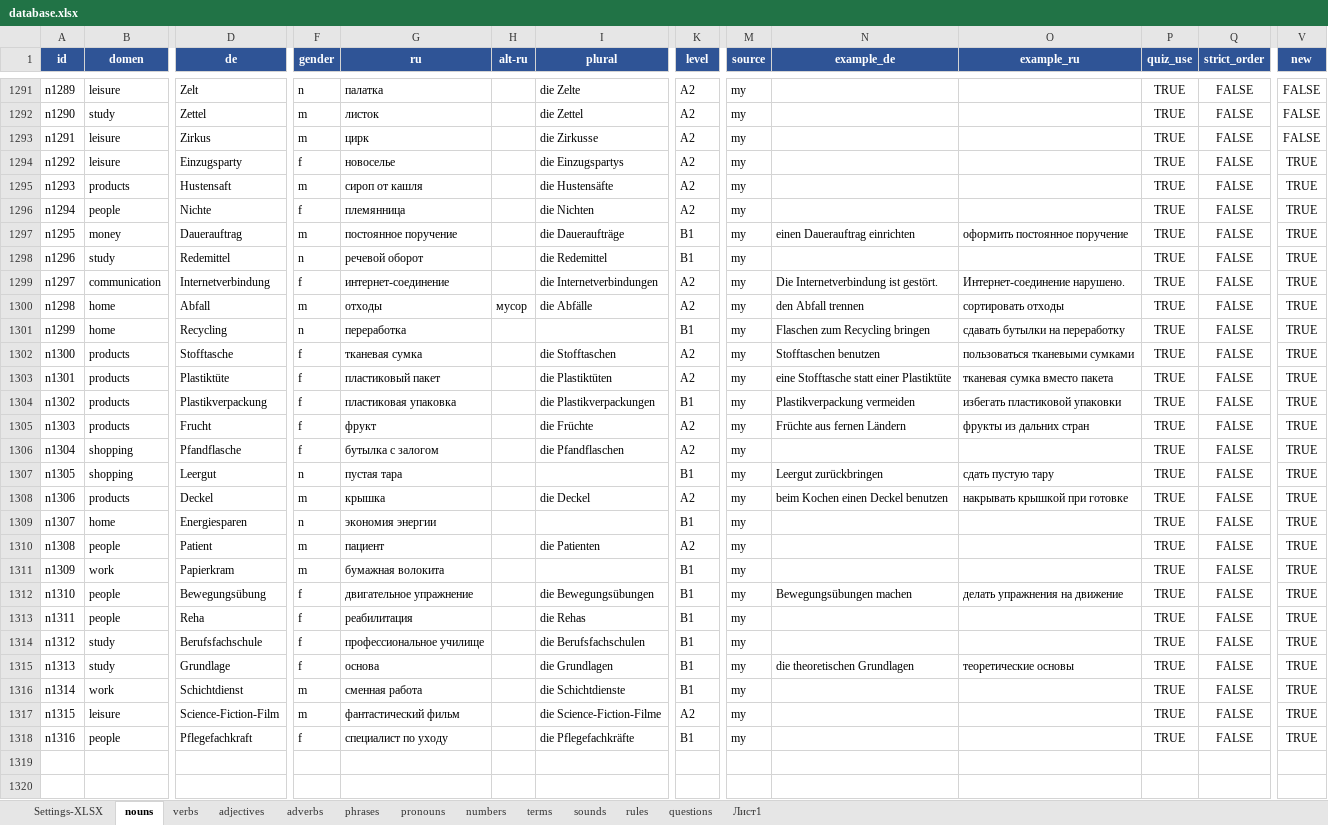
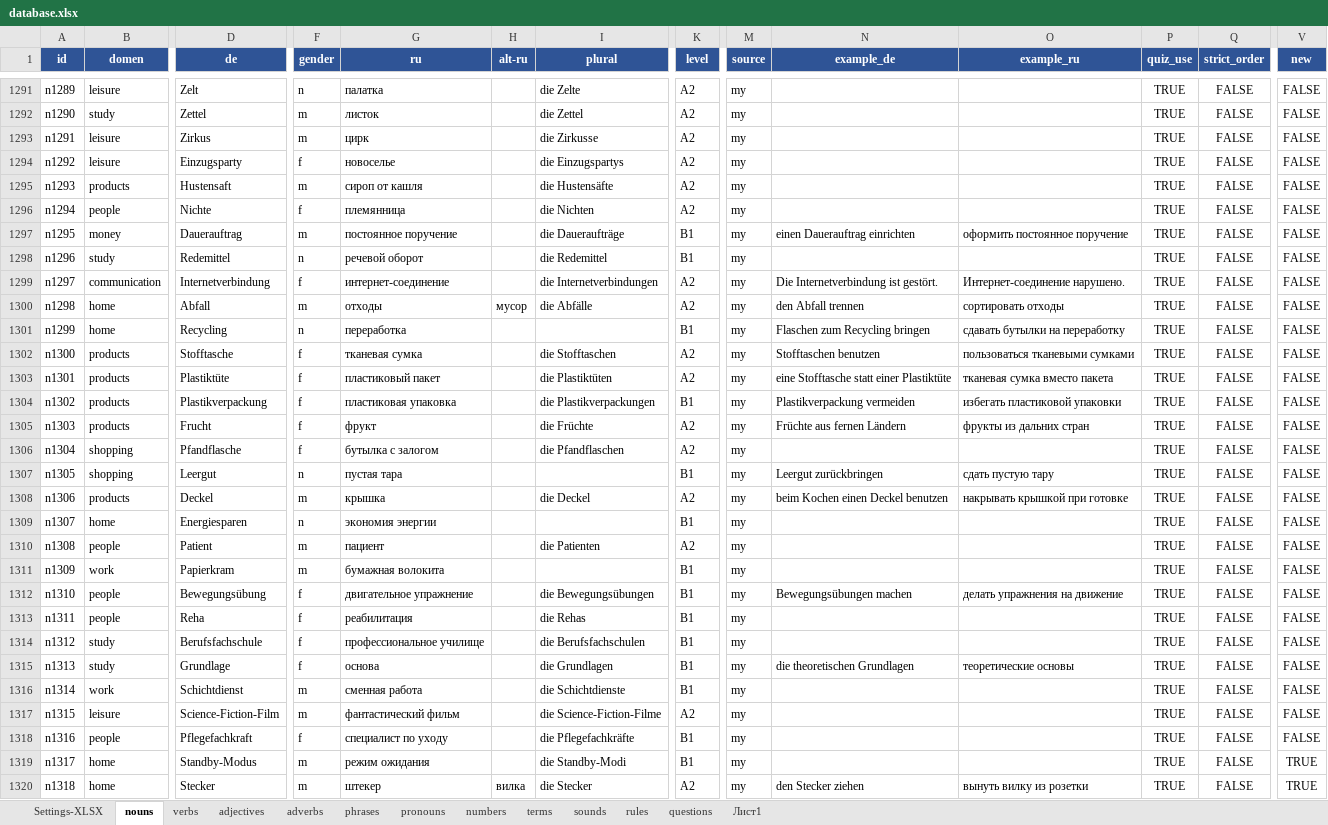
Before and after one commit to R4-studio/deutsch-tools, an Excel workbook: database.xlsx, sheet nouns, drawn as a sheet; only a part is shown, gaps mark what is left out; values as stored, in another font and other column widths than the file's, no borders; charts and pictures not drawn; rows hold the shown columns only; the diff covers the shown part only; the diff names each change by its address in the sheet, - before the commit and + after, or states it on an @@ line.

```diff
--- a/database.xlsx (sheet nouns)
+++ b/database.xlsx (sheet nouns)
-V1294:V1318 (new): TRUE
+V1294:V1318 (new): FALSE
+row 1319: n1317 | home | Standby-Modus | m | режим ожидания |  | die Standby-Modi | B1 | my |  |  | TRUE | FALSE | TRUE
+row 1320: n1318 | home | Stecker | m | штекер | вилка | die Stecker | A2 | my | den Stecker ziehen | вынуть вилку из розетки | TRUE | FALSE | TRUE
```
Also changed, not shown: 53 added rows elsewhere in this sheet, sheet verbs, sheet adjectives, sheet phrases, sheet adverbs, sheet Settings-XLSX, sheet terms, 1 more sheet, 11 other files.
